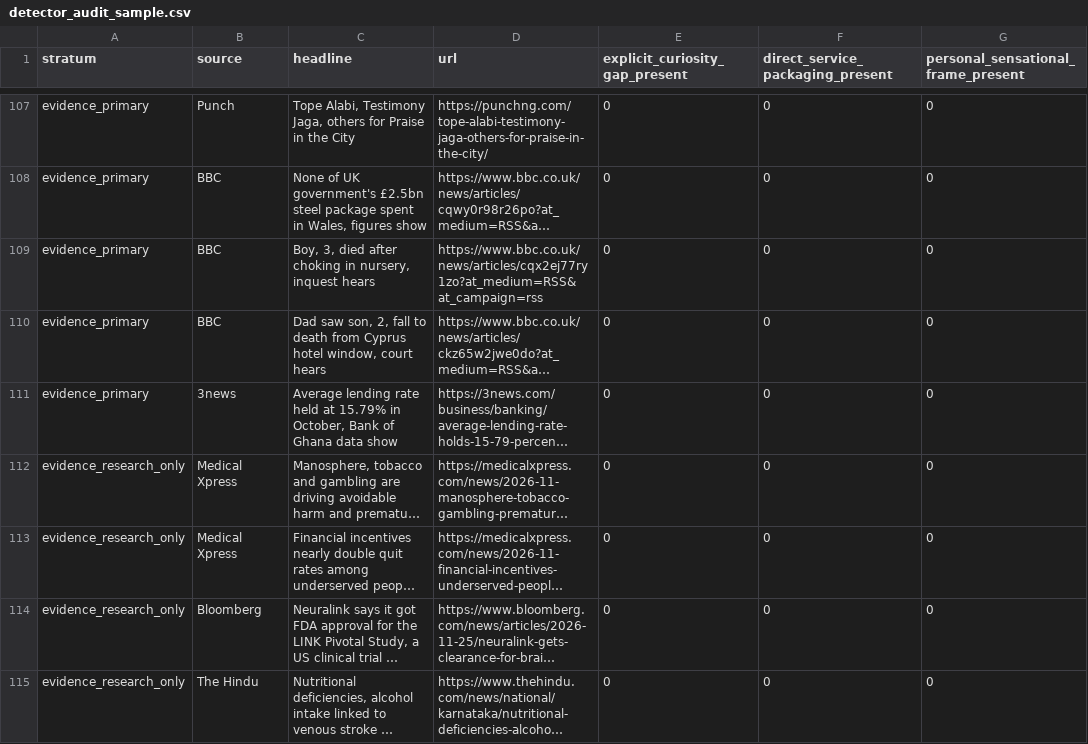
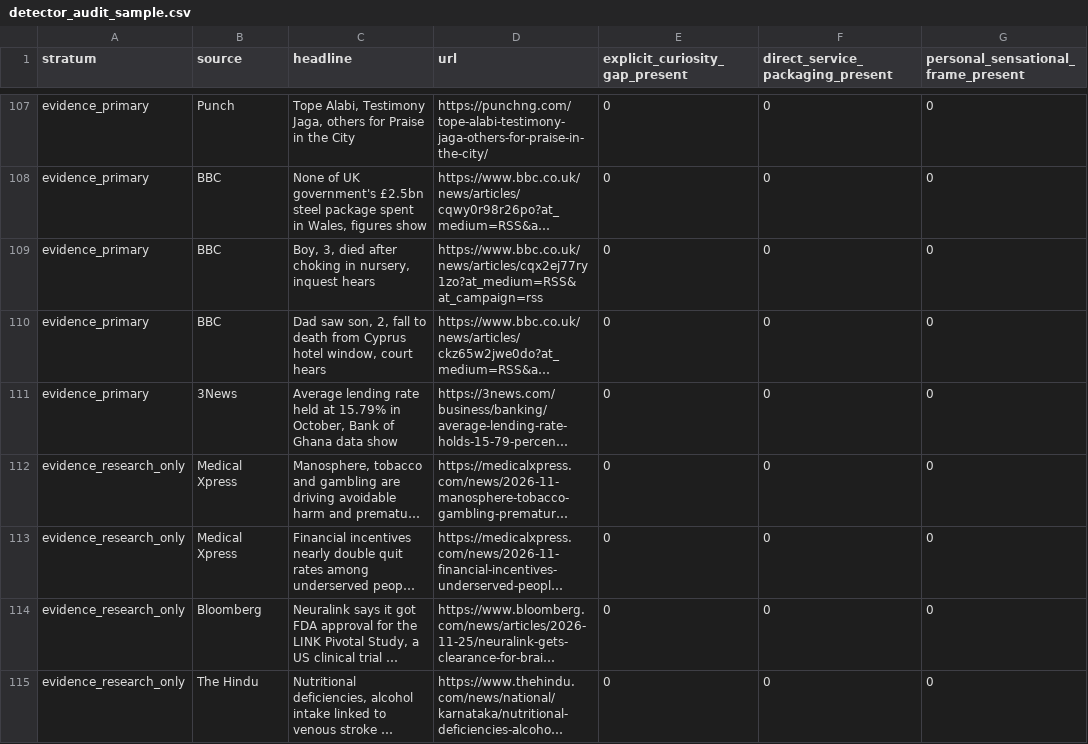
Before and after one commit to bobbigmac/news, a CSV file: docs/headline-data/current/detector_audit_sample.csv, drawn as a sheet; only a part is shown, gaps mark what is left out; long unchanged cells end in …; the diff covers the shown part only; the diff names each change by its address in the sheet, - before the commit and + after, or states it on an @@ line.

```diff
--- a/docs/headline-data/current/detector_audit_sample.csv
+++ b/docs/headline-data/current/detector_audit_sample.csv
-B111 (source): 3news
+B111 (source): 3News
```
Also changed, not shown: 15 edited cells elsewhere in this file, docs/headline-data/current/source_axis_profiles.csv, docs/headline-data/current/source_index_sensitivity.csv, 36 other files.
